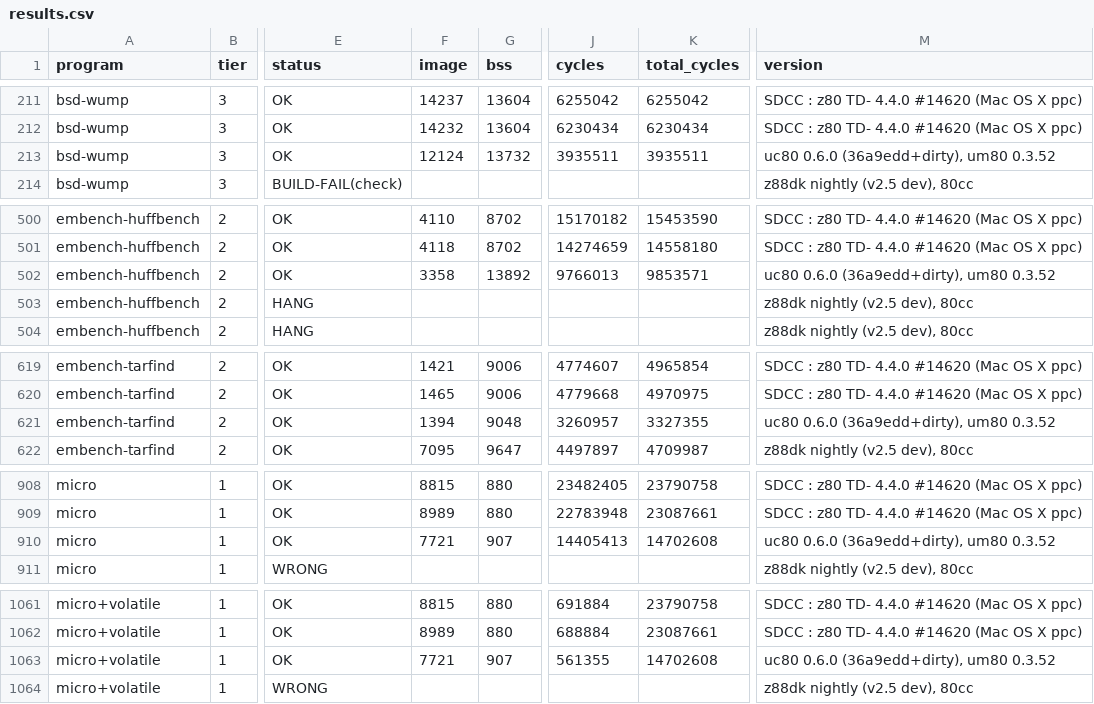
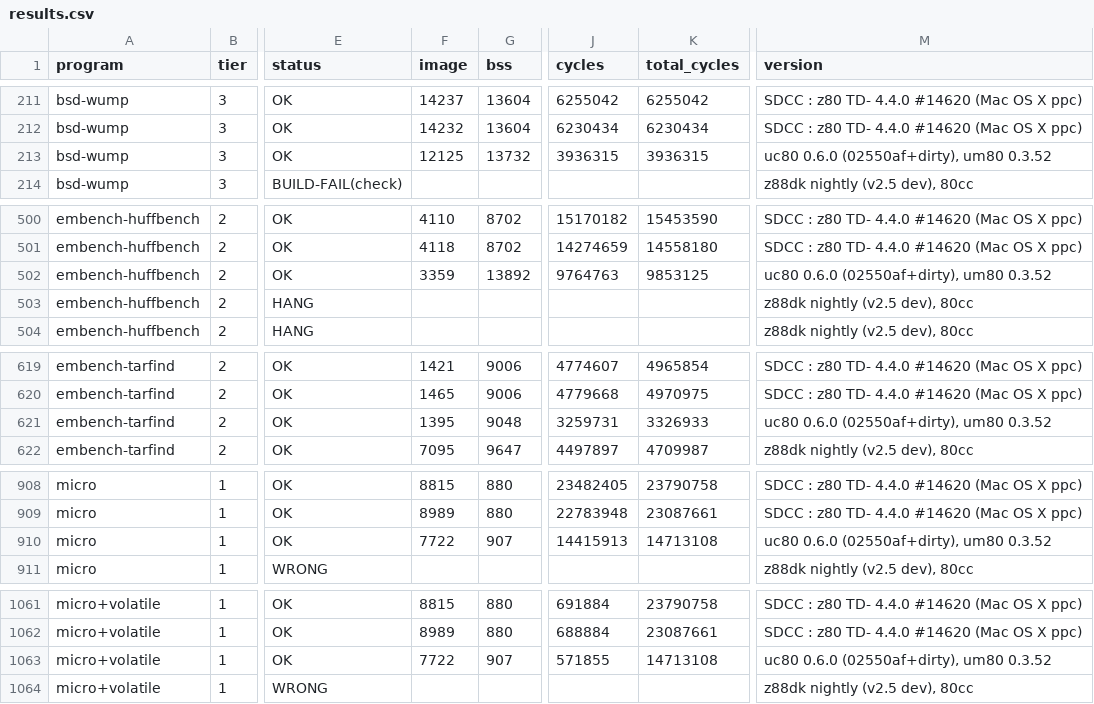
Before and after one commit to avwohl/uc80, a CSV file: bench/results/results.csv, drawn as a sheet; only a part is shown, gaps mark what is left out; the diff covers the shown part only; the diff names each change by its address in the sheet, - before the commit and + after, or states it on an @@ line.

```diff
--- a/bench/results/results.csv
+++ b/bench/results/results.csv
-F213 (image): 12124
+F213 (image): 12125
-J213 (cycles): 3935511
+J213 (cycles): 3936315
-K213 (total_cycles): 3935511
+K213 (total_cycles): 3936315
-M213 (version): uc80 0.6.0 (36a9edd+dirty), um80 0.3.52
+M213 (version): uc80 0.6.0 (02550af+dirty), um80 0.3.52
-F502 (image): 3358
+F502 (image): 3359
-J502 (cycles): 9766013
+J502 (cycles): 9764763
-K502 (total_cycles): 9853571
+K502 (total_cycles): 9853125
-M502 (version): uc80 0.6.0 (36a9edd+dirty), um80 0.3.52
+M502 (version): uc80 0.6.0 (02550af+dirty), um80 0.3.52
-F621 (image): 1394
+F621 (image): 1395
-J621 (cycles): 3260957
+J621 (cycles): 3259731
-K621 (total_cycles): 3327355
+K621 (total_cycles): 3326933
-M621 (version): uc80 0.6.0 (36a9edd+dirty), um80 0.3.52
+M621 (version): uc80 0.6.0 (02550af+dirty), um80 0.3.52
-F910 (image): 7721
+F910 (image): 7722
-J910 (cycles): 14405413
+J910 (cycles): 14415913
-K910 (total_cycles): 14702608
+K910 (total_cycles): 14713108
-M910 (version): uc80 0.6.0 (36a9edd+dirty), um80 0.3.52
+M910 (version): uc80 0.6.0 (02550af+dirty), um80 0.3.52
-F1063 (image): 7721
+F1063 (image): 7722
-J1063 (cycles): 561355
+J1063 (cycles): 571855
-K1063 (total_cycles): 14702608
+K1063 (total_cycles): 14713108
-M1063 (version): uc80 0.6.0 (36a9edd+dirty), um80 0.3.52
+M1063 (version): uc80 0.6.0 (02550af+dirty), um80 0.3.52
```
Also changed, not shown: 157 edited cells elsewhere in this file, 18 other files.
